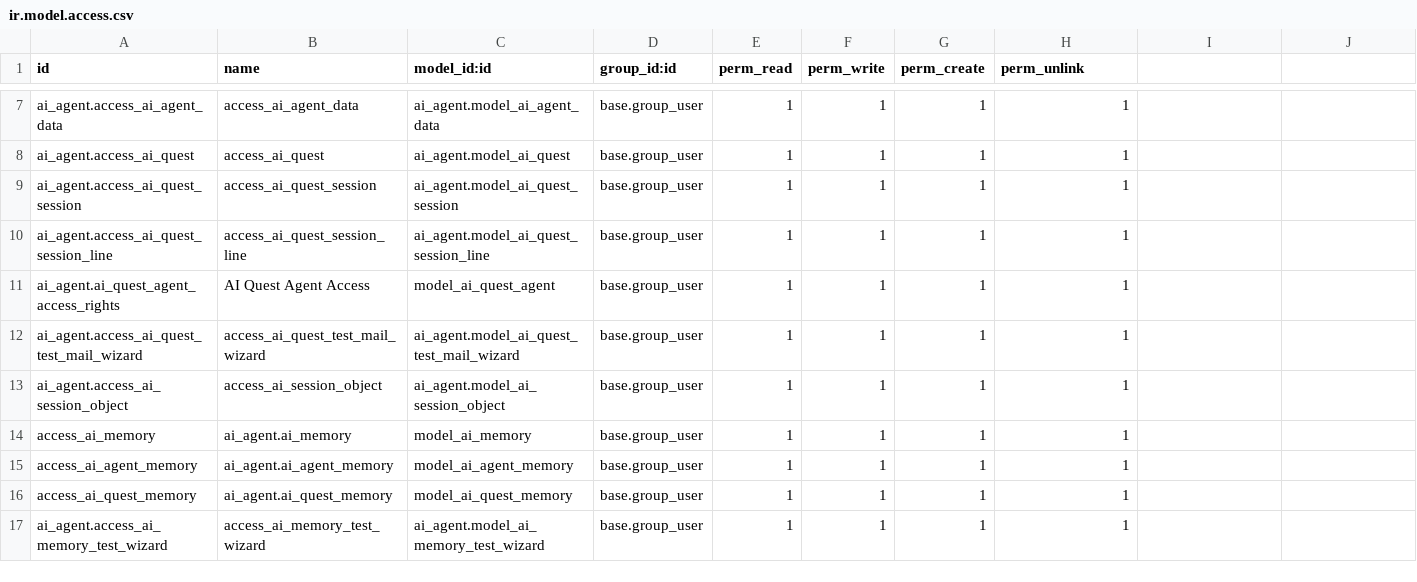
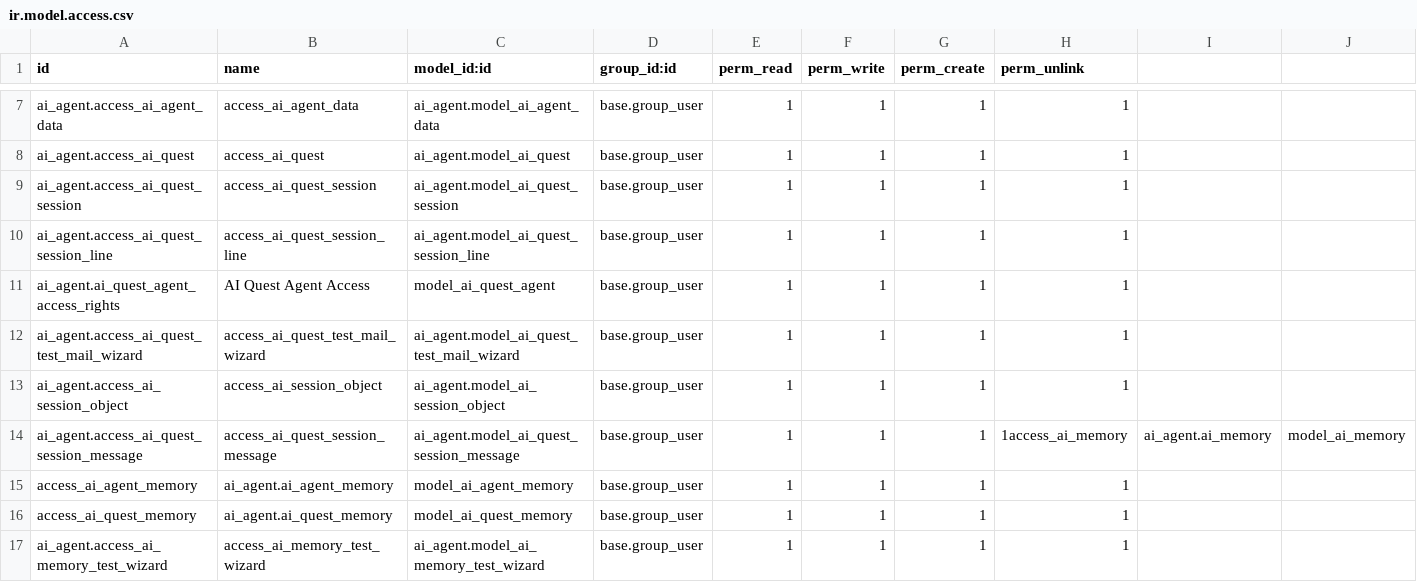
Before and after one commit to vertelab/odoo-ai, a CSV file: ai_agent/security/ir.model.access.csv, drawn as a sheet; only a part is shown, gaps mark what is left out; removed rows and columns are numbered as before the commit, all else as after; rows hold the shown columns only; the diff names each change by its address in the sheet, - before the commit and + after, or states it on an @@ line.

Commit message:
ai quest session message

```diff
--- a/ai_agent/security/ir.model.access.csv
+++ b/ai_agent/security/ir.model.access.csv
-row 14: access_ai_memory | ai_agent.ai_memory | model_ai_memory | base.group_user | 1 | 1 | 1 | 1
+row 14: ai_agent.access_ai_quest_session_message | access_ai_quest_session_message | ai_agent.model_ai_quest_session_message | base.group_user | 1 | 1 | 1 | 1access_ai_memory | ai_agent.ai_memory | model_ai_memory
```
Also changed, not shown: 13 other files.
